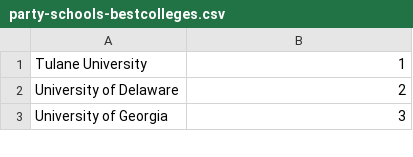
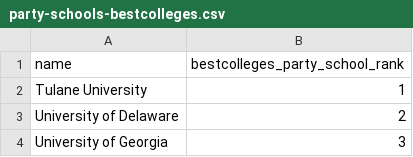
Before and after one commit to mick-starego/covid-data-analysis, a CSV file: data/party-schools-bestcolleges.csv, drawn as a sheet; only a part is shown; the diff names each change by its address in the sheet, - before the commit and + after, or states it on an @@ line.

```diff
--- a/data/party-schools-bestcolleges.csv
+++ b/data/party-schools-bestcolleges.csv
+row 1: name | bestcolleges_party_school_rank
```
Also changed, not shown: data/party-schools-niche.csv, data/party-schools-stacker.csv, 7 other files.
